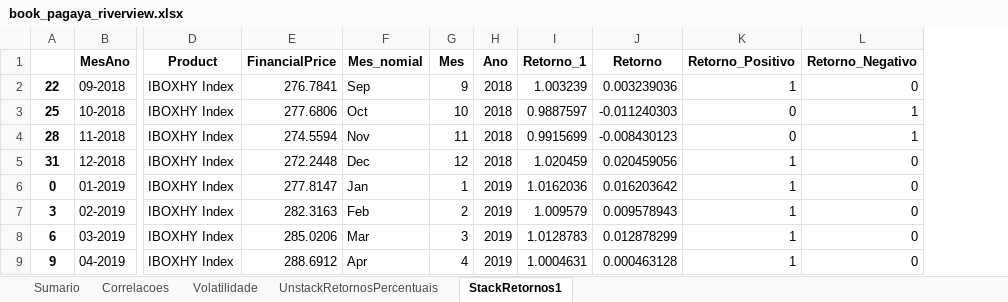
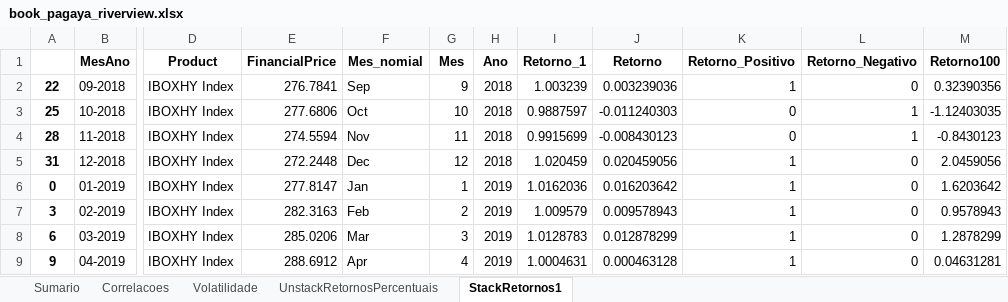
Before and after one commit to carollaurini/ciencia_de_dados, an Excel workbook: Correlacao_de_fundos/Desenvolvimento/2Descritivas/book_pagaya_riverview.xlsx, sheet StackRetornos1, drawn as a sheet; only a part is shown, gaps mark what is left out; values as stored, in another font and other column widths than the file's, no borders; the diff names each change by its address in the sheet, - before the commit and + after, or states it on an @@ line.

```diff
--- a/Correlacao_de_fundos/Desenvolvimento/2Descritivas/book_pagaya_riverview.xlsx (sheet StackRetornos1)
+++ b/Correlacao_de_fundos/Desenvolvimento/2Descritivas/book_pagaya_riverview.xlsx (sheet StackRetornos1)
+column M (Retorno100), rows 2-9: 0.32390356 | -1.12403035 | -0.8430123 | 2.0459056 | 1.6203642 | 0.9578943 | 1.2878299 | 0.04631281
```
Also changed, not shown: sheet Sumario, charts or pictures, 14 other files.
